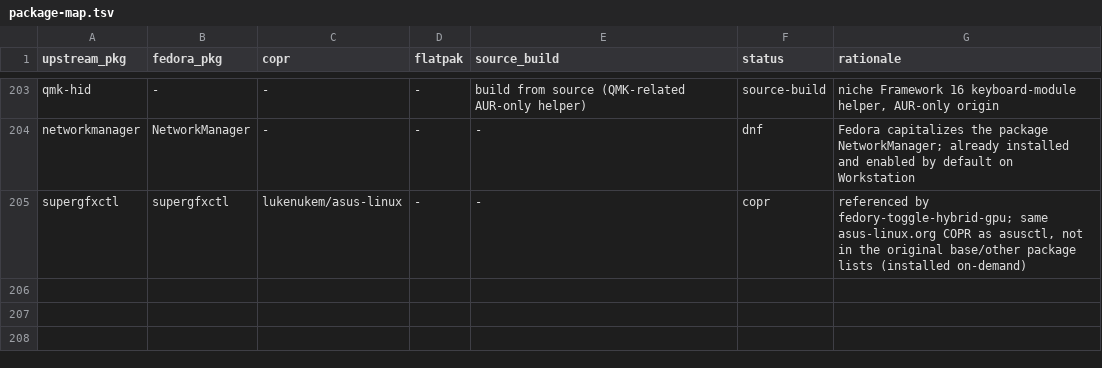
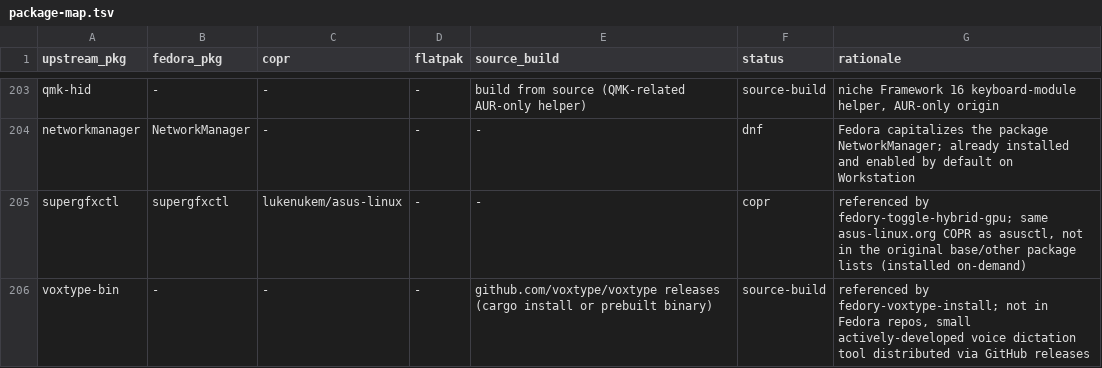
Before and after one commit to allisonhere/fedory, a TSV file: packaging/package-map.tsv, drawn as a sheet; only a part is shown, gaps mark what is left out; the diff names each change by its address in the sheet, - before the commit and + after, or states it on an @@ line.

```diff
--- a/packaging/package-map.tsv
+++ b/packaging/package-map.tsv
+row 206: voxtype-bin | - | - | - | github.com/voxtype/voxtype releases (cargo install or prebuilt binary) | source-build | referenced by fedory-voxtype-install; not in Fedora repos, small actively-developed voice dictation tool distributed via GitHub releases
```
Also changed, not shown: 17 other files.
